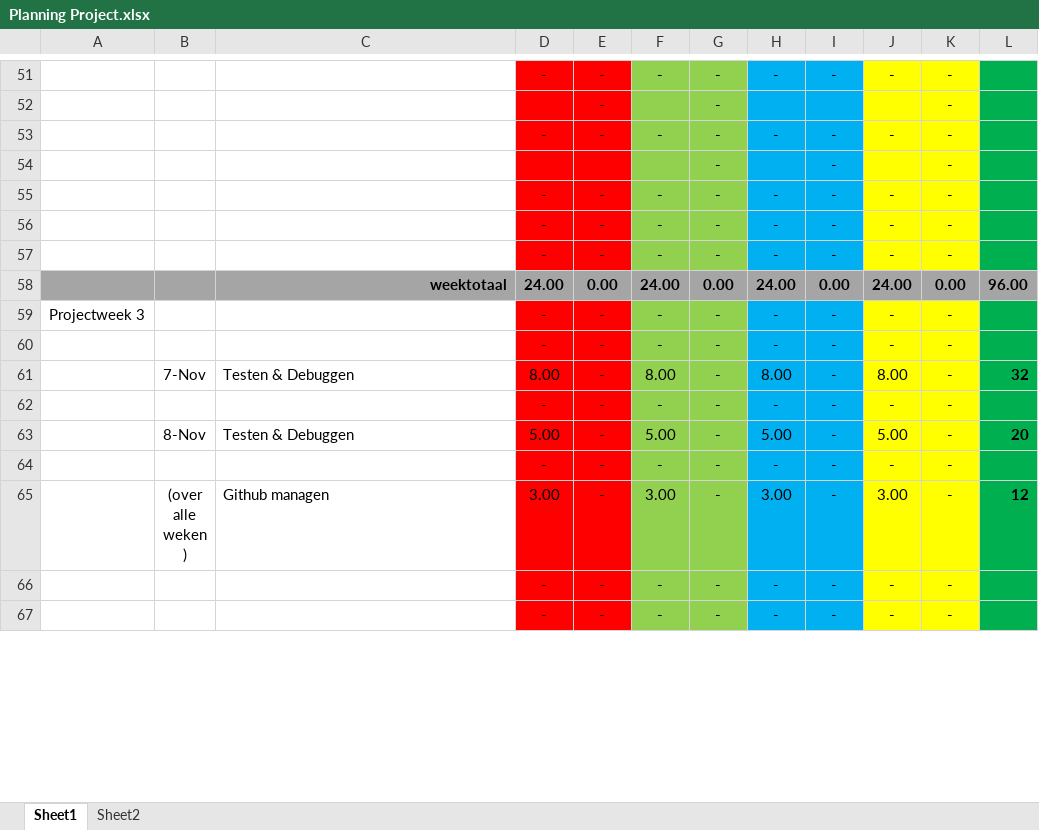
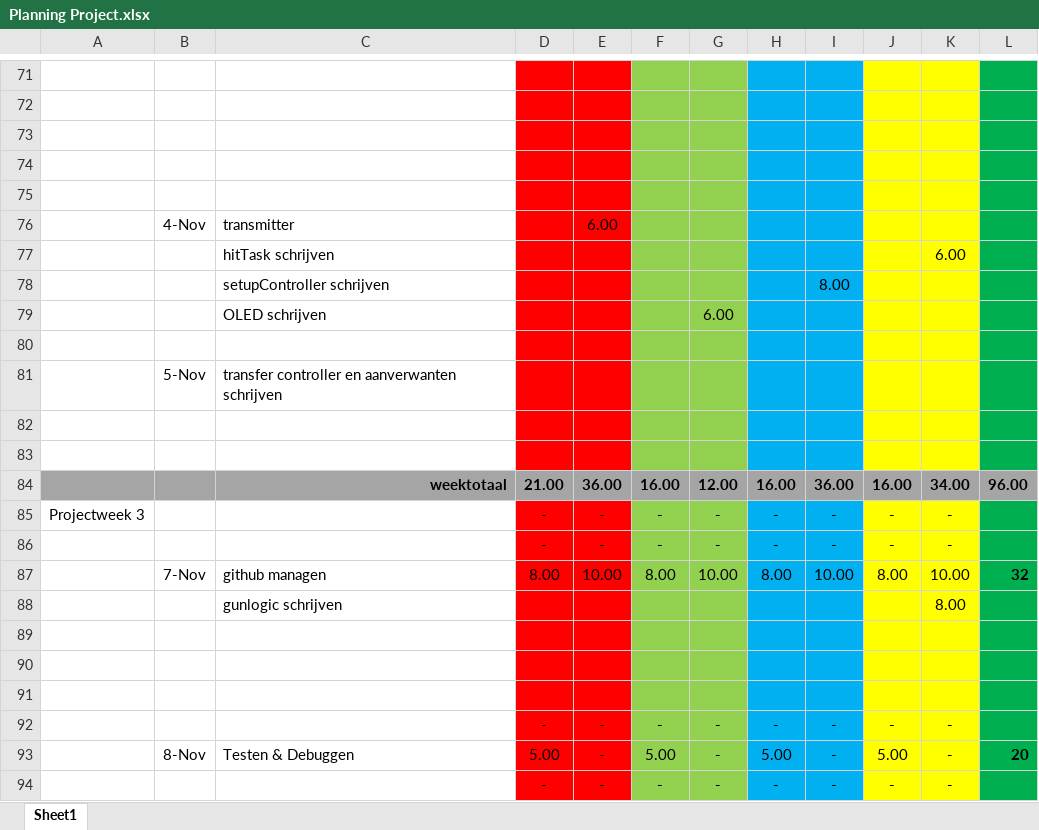
Before and after one commit to LuukSteeman/Themadevices-groep_7, an Excel workbook: Planning/Planning Project.xlsx, sheet Sheet1, drawn as a sheet; only a part is shown, gaps mark what is left out; the shorter side is filled out with more unchanged rows; values as stored, in another font and other column widths than the file's, no borders; addresses are those after the commit; the diff covers the shown part only; the diff names each change by its address in the sheet, - before the commit and + after, or states it on an @@ line.

```diff
--- a/Planning/Planning Project.xlsx (sheet Sheet1)
+++ b/Planning/Planning Project.xlsx (sheet Sheet1)
-sheet tab: Sheet2
-row 71:  |  |  | - | - | - | - | - | - | - | -
+row 71: (empty)
-row 72:  |  |  |  | - |  | - |  |  |  | -
+row 72: (empty)
-row 73:  |  |  | - | - | - | - | - | - | - | -
+row 73: (empty)
-row 74:  |  |  |  |  |  | - |  | - |  | -
+row 74: (empty)
-row 75:  |  |  | - | - | - | - | - | - | - | -
+row 75: (empty)
+row 76:  | 4-Nov | transmitter |  | 6.00
+row 77:  |  | hitTask schrijven |  |  |  |  |  |  |  | 6.00
+row 78:  |  | setupController schrijven |  |  |  |  |  | 8.00
+row 79:  |  | OLED schrijven |  |  |  | 6.00
-row 80:  |  |  | - | - | - | - | - | - | - | -
+row 80: (empty)
+row 81:  | 5-Nov | transfer controller en aanverwanten schrijven
-row 82:  |  |  | - | - | - | - | - | - | - | -
+row 82: (empty)
-A83:C83 fill: #A5A5A5
+A83:C83 fill: none
-row 83:  |  | weektotaal | 24.00 | 0.00 | 24.00 | 0.00 | 24.00 | 0.00 | 24.00 | 0.00 | 96.00
+row 83: (empty)
-D83:E83 fill: #A5A5A5
+D83:E83 fill: #FF0000
-F83:G83 fill: #A5A5A5
+F83:G83 fill: #92D050
-H83:I83 fill: #A5A5A5
+H83:I83 fill: #00B0F0
-J83:K83 fill: #A5A5A5
+J83:K83 fill: #FFFF00
-L83 fill: #A5A5A5
+L83 fill: #00B050
+row 84:  |  | weektotaal | 21.00 | 36.00 | 16.00 | 12.00 | 16.00 | 36.00 | 16.00 | 34.00 | 96.00
-C87: Testen & Debuggen
+C87: github managen
-E87: -
+E87: 10.00
-G87: -
+G87: 10.00
-I87: -
+I87: 10.00
-K87: -
+K87: 10.00
+row 88:  |  | gunlogic schrijven |  |  |  |  |  |  |  | 8.00
+row 89: (empty)
+row 90: (empty)
+row 91: (empty)
```
Also changed, not shown: 37 added rows, 17 removed rows, 1 moved row and 32 edited cells elsewhere in this sheet, formulas that keep their value.
